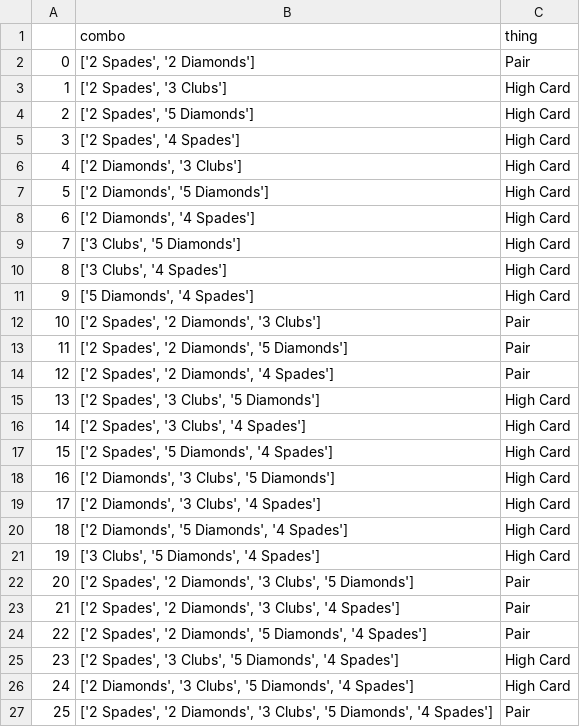
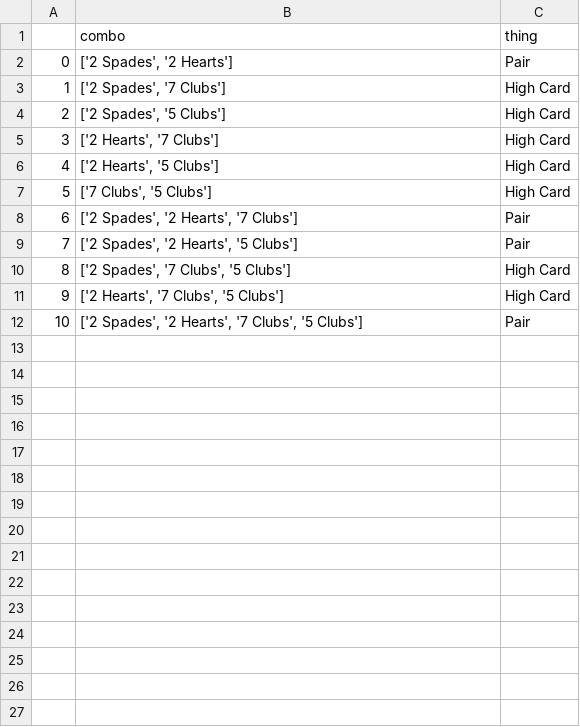
Before and after one commit to kingsuching/poker, a CSV file: intermediate.csv, drawn as a sheet; removed rows and columns are numbered as before the commit, all else as after; the diff names each change by its address in the sheet, - before the commit and + after, or states it on an @@ line.

```diff
--- a/intermediate.csv
+++ b/intermediate.csv
-B2 (combo): ['2 Spades', '2 Diamonds']
+B2 (combo): ['2 Spades', '2 Hearts']
-B3 (combo): ['2 Spades', '3 Clubs']
+B3 (combo): ['2 Spades', '7 Clubs']
-B4 (combo): ['2 Spades', '5 Diamonds']
+B4 (combo): ['2 Spades', '5 Clubs']
-row 5: 3 | ['2 Spades', '4 Spades'] | High Card
@@ column A renumbered between rows 5 and 12 @@
-B5 (combo): ['2 Diamonds', '3 Clubs']
+B5 (combo): ['2 Hearts', '7 Clubs']
-row 7: 5 | ['2 Diamonds', '5 Diamonds'] | High Card
-row 8: 6 | ['2 Diamonds', '4 Spades'] | High Card
-B6 (combo): ['3 Clubs', '5 Diamonds']
+B6 (combo): ['2 Hearts', '5 Clubs']
-B7 (combo): ['3 Clubs', '4 Spades']
+B7 (combo): ['7 Clubs', '5 Clubs']
-row 11: 9 | ['5 Diamonds', '4 Spades'] | High Card
-B8 (combo): ['2 Spades', '2 Diamonds', '3 Clubs']
+B8 (combo): ['2 Spades', '2 Hearts', '7 Clubs']
-row 13: 11 | ['2 Spades', '2 Diamonds', '5 Diamonds'] | Pair
-B9 (combo): ['2 Spades', '2 Diamonds', '4 Spades']
+B9 (combo): ['2 Spades', '2 Hearts', '5 Clubs']
-B10 (combo): ['2 Spades', '3 Clubs', '5 Diamonds']
+B10 (combo): ['2 Spades', '7 Clubs', '5 Clubs']
-B11 (combo): ['2 Spades', '3 Clubs', '4 Spades']
+B11 (combo): ['2 Hearts', '7 Clubs', '5 Clubs']
-row 17: 15 | ['2 Spades', '5 Diamonds', '4 Spades'] | High Card
-row 18: 16 | ['2 Diamonds', '3 Clubs', '5 Diamonds'] | High Card
-row 19: 17 | ['2 Diamonds', '3 Clubs', '4 Spades'] | High Card
-row 20: 18 | ['2 Diamonds', '5 Diamonds', '4 Spades'] | High Card
-row 21: 19 | ['3 Clubs', '5 Diamonds', '4 Spades'] | High Card
-row 22: 20 | ['2 Spades', '2 Diamonds', '3 Clubs', '5 Diamonds'] | Pair
-B12 (combo): …Spades', '2 Diamonds', '3 Clubs', '4 Spades']
+B12 (combo): …Spades', '2 Hearts', '7 Clubs', '5 Clubs']
-row 24: 22 | ['2 Spades', '2 Diamonds', '5 Diamonds', '4 Spades'] | Pair
-row 25: 23 | ['2 Spades', '3 Clubs', '5 Diamonds', '4 Spades'] | High Card
-row 26: 24 | ['2 Diamonds', '3 Clubs', '5 Diamonds', '4 Spades'] | High Card
-row 27: 25 | ['2 Spades', '2 Diamonds', '3 Clubs', '5 Diamonds', '4 Spades'] | Pair
```
Also changed, not shown: 3 other files.
